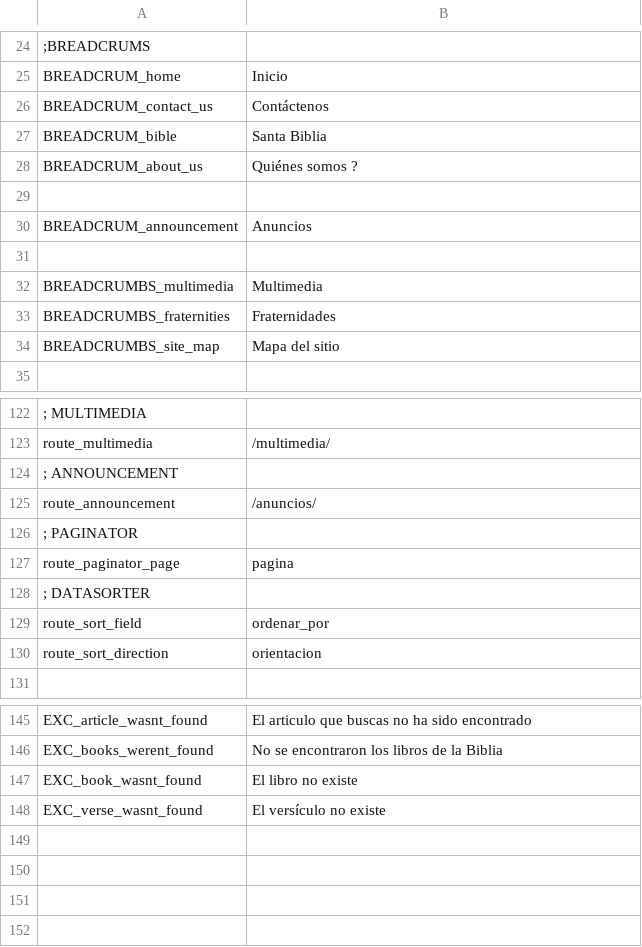
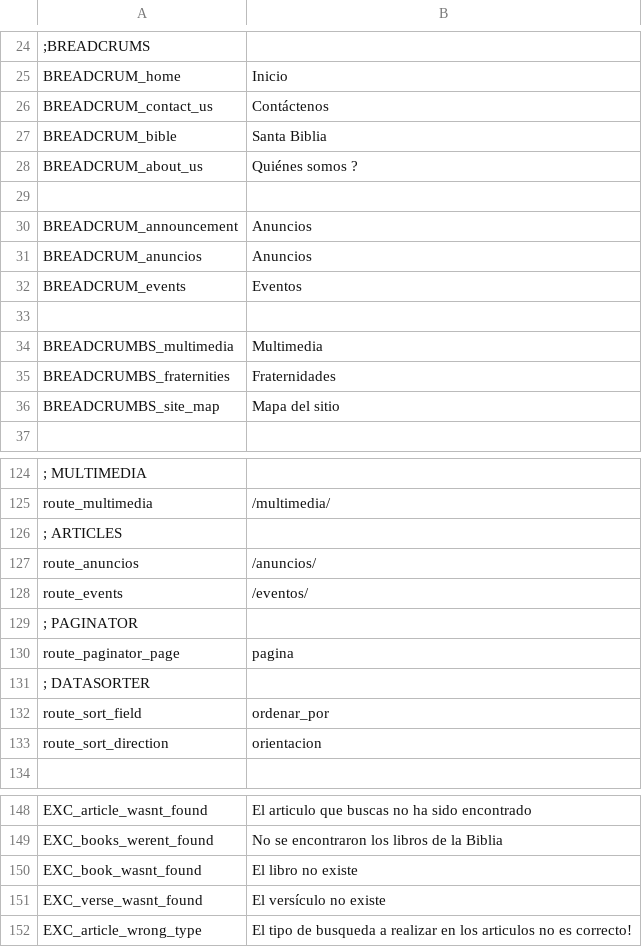
Before and after one commit to arthasmx/Mision, a CSV file: app/locale/es/base.csv, drawn as a sheet; only a part is shown, gaps mark what is left out; addresses are those after the commit; the diff names each change by its address in the sheet, - before the commit and + after, or states it on an @@ line.

Commit message:
Events, Announcement and Listing articles integration, Fixes 29

```diff
--- a/app/locale/es/base.csv
+++ b/app/locale/es/base.csv
+row 31: BREADCRUM_anuncios | Anuncios
+row 32: BREADCRUM_events | Eventos
-A126: ; ANNOUNCEMENT
+A126: ; ARTICLES
-A127: route_announcement
+A127: route_anuncios
+row 128: route_events | /eventos/
+row 152: EXC_article_wrong_type | El tipo de busqueda a realizar en los articulos no es correcto!
```
Also changed, not shown: app/locale/es/frontend.csv, 9 other files.
